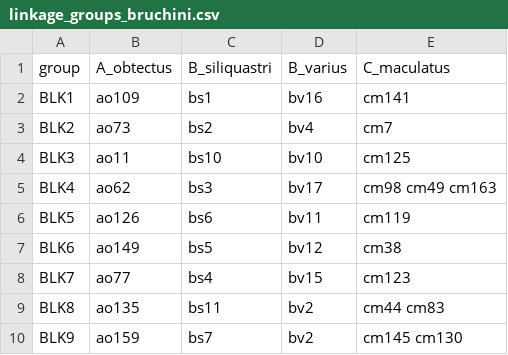
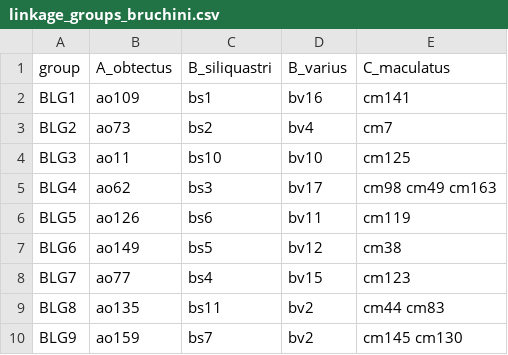
Before and after one commit to milena-t/PhD_chapter2, a CSV file: data/synteny/linkage_groups_bruchini.csv, drawn as a sheet.

Commit message:
linkage groups

```diff
--- a/data/synteny/linkage_groups_bruchini.csv
+++ b/data/synteny/linkage_groups_bruchini.csv
@@ -1,10 +1,10 @@
 group, A_obtectus, B_siliquastri, B_varius, C_maculatus
-BLK1, ao109, bs1, bv16, cm141
-BLK2, ao73, bs2, bv4, cm7
-BLK3, ao11, bs10, bv10, cm125
-BLK4, ao62, bs3, bv17, cm98 cm49 cm163
-BLK5, ao126, bs6, bv11, cm119
-BLK6, ao149, bs5, bv12, cm38
-BLK7, ao77, bs4, bv15, cm123
-BLK8, ao135, bs11, bv2, cm44 cm83
-BLK9, ao159, bs7, bv2, cm145 cm130
+BLG1, ao109, bs1, bv16, cm141
+BLG2, ao73, bs2, bv4, cm7
+BLG3, ao11, bs10, bv10, cm125
+BLG4, ao62, bs3, bv17, cm98 cm49 cm163
+BLG5, ao126, bs6, bv11, cm119
+BLG6, ao149, bs5, bv12, cm38
+BLG7, ao77, bs4, bv15, cm123
+BLG8, ao135, bs11, bv2, cm44 cm83
+BLG9, ao159, bs7, bv2, cm145 cm130
```
Also changed, not shown: 3 other files.
